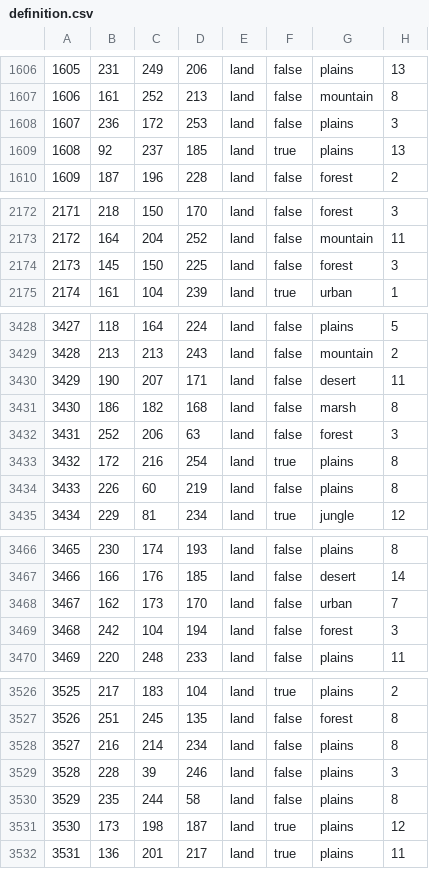
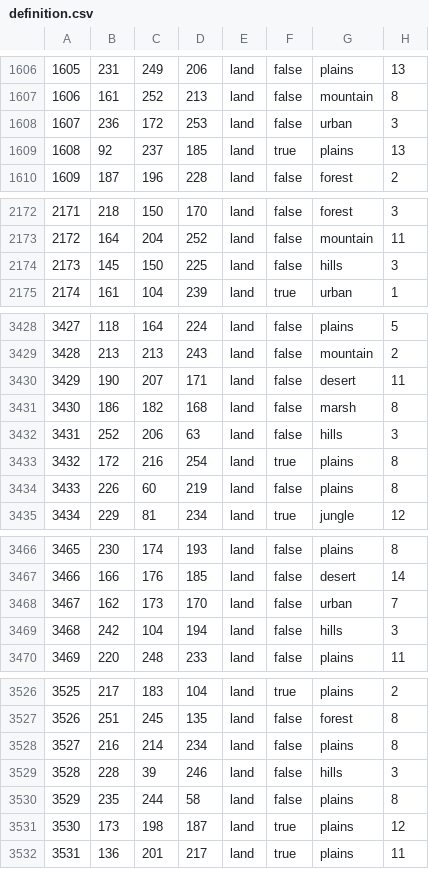
Before and after one commit to Rekordny/Project_IRIS, a CSV file: map/definition.csv, drawn as a sheet; only a part is shown, gaps mark what is left out; the diff covers the shown part only.

```diff
--- a/map/definition.csv
+++ b/map/definition.csv
@@ -1607,3 +1607,3 @@
 1606;161;252;213;land;false;mountain;8
-1607;236;172;253;land;false;plains;3
+1607;236;172;253;land;false;urban;3
 1608;92;237;185;land;true;plains;13
@@ -2173,3 +2173,3 @@
 2172;164;204;252;land;false;mountain;11
-2173;145;150;225;land;false;forest;3
+2173;145;150;225;land;false;hills;3
 2174;161;104;239;land;true;urban;1
@@ -3431,3 +3431,3 @@
 3430;186;182;168;land;false;marsh;8
-3431;252;206;63;land;false;forest;3
+3431;252;206;63;land;false;hills;3
 3432;172;216;254;land;true;plains;8
@@ -3468,3 +3468,3 @@
 3467;162;173;170;land;false;urban;7
-3468;242;104;194;land;false;forest;3
+3468;242;104;194;land;false;hills;3
 3469;220;248;233;land;false;plains;11
@@ -3528,3 +3528,3 @@
 3527;216;214;234;land;false;plains;8
-3528;228;39;246;land;false;plains;3
+3528;228;39;246;land;false;hills;3
 3529;235;244;58;land;false;plains;8
```
Also changed, not shown: 32 edited cells elsewhere in this file, 10 other files.
